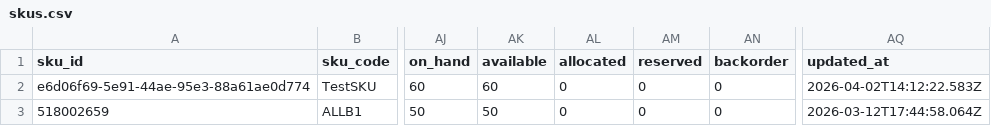
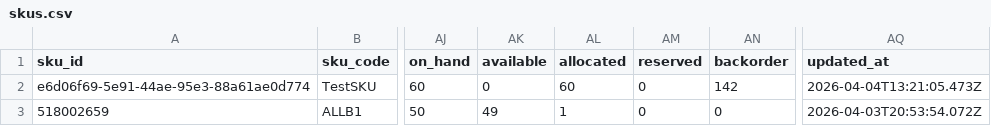
Before and after one commit to Nauman0077/WMS, a CSV file: data/skus.csv, drawn as a sheet; only a part is shown, gaps mark what is left out; the diff names each change by its address in the sheet, - before the commit and + after, or states it on an @@ line.

```diff
--- a/data/skus.csv
+++ b/data/skus.csv
-AK2 (available): 60
+AK2 (available): 0
-AL2 (allocated): 0
+AL2 (allocated): 60
-AN2 (backorder): 0
+AN2 (backorder): 142
-AQ2 (updated_at): 2026-04-02T14:12:22.583Z
+AQ2 (updated_at): 2026-04-04T13:21:05.473Z
-AK3 (available): 50
+AK3 (available): 49
-AL3 (allocated): 0
+AL3 (allocated): 1
-AQ3 (updated_at): 2026-03-12T17:44:58.064Z
+AQ3 (updated_at): 2026-04-03T20:53:54.072Z
```
Also changed, not shown: data/order_history.csv, data/order_lines.csv, 9 other files.
